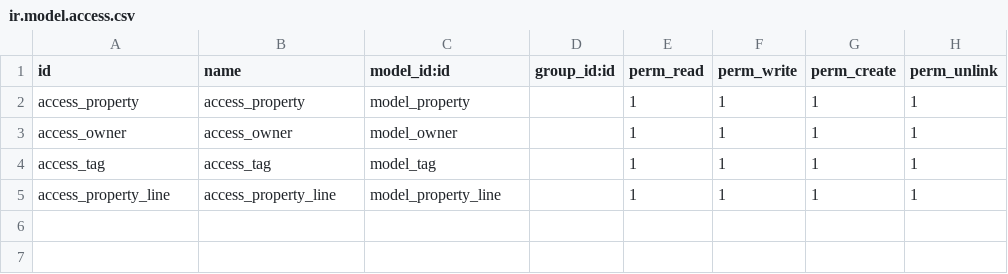
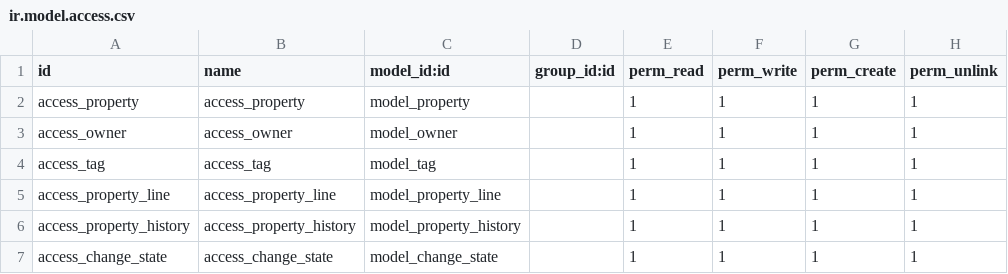
Before and after one commit to gir-yay/odoo-learning, a CSV file: custom_addons/app_one/security/ir.model.access.csv, drawn as a sheet.

```diff
--- a/custom_addons/app_one/security/ir.model.access.csv
+++ b/custom_addons/app_one/security/ir.model.access.csv
@@ -5 +5,3 @@ access_tag,access_tag,model_tag,,1,1,1,1
 access_property_line,access_property_line,model_property_line,,1,1,1,1
+access_property_history,access_property_history,model_property_history,,1,1,1,1
+access_change_state,access_change_state,model_change_state,,1,1,1,1
```
Also changed, not shown: 20 other files.
